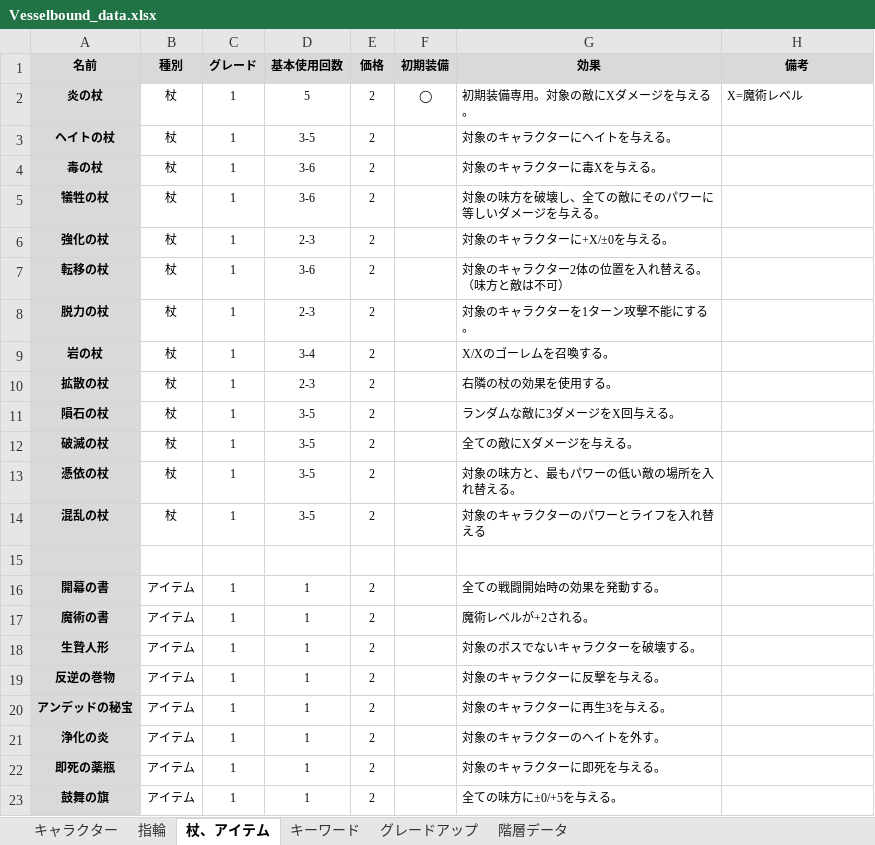
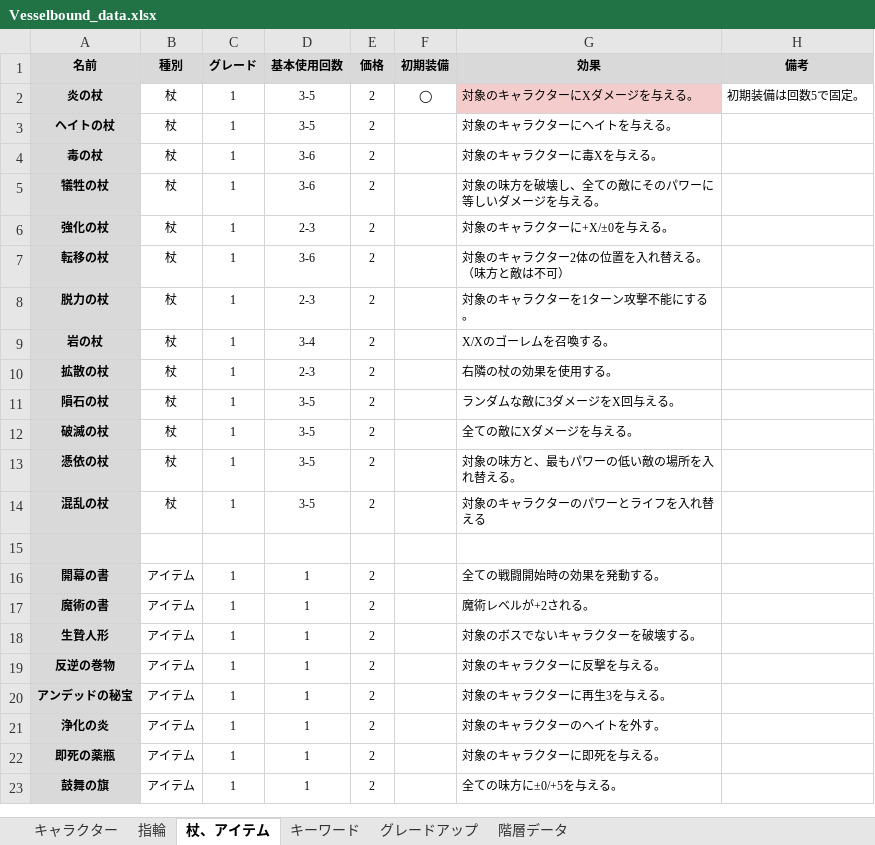
Before and after one commit to Yuki-fa/Vesselbound, an Excel workbook: js/Vesselbound_data.xlsx, sheet 杖、アイテム, drawn as a sheet; values as stored, in another font and other column widths than the file's, no borders; charts and pictures not drawn; the diff names each change by its address in the sheet, - before the commit and + after, or states it on an @@ line.

```diff
--- a/js/Vesselbound_data.xlsx (sheet 杖、アイテム)
+++ b/js/Vesselbound_data.xlsx (sheet 杖、アイテム)
-D2 (基本使用回数): 5
+D2 (基本使用回数): 3-5
-G2 (効果): 初期装備専用。対象の敵にXダメージを与える。
+G2 (効果): 対象のキャラクターにXダメージを与える。
-G2 fill: none
+G2 fill: #F4CCCC
-H2 (備考): X=魔術レベル
+H2 (備考): 初期装備は回数5で固定。
```
Also changed, not shown: sheet キャラクター, sheet 指輪, 13 other files.
